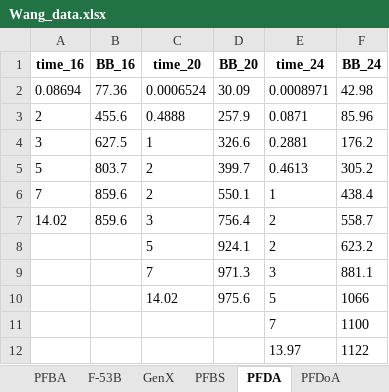
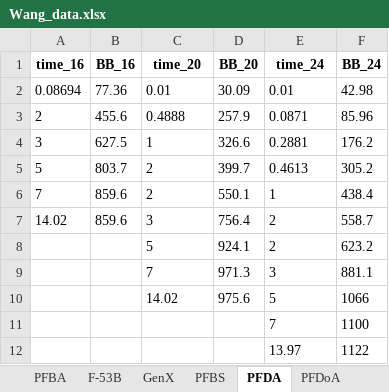
Before and after one commit to ntua-unit-of-control-and-informatics/PFAS_biokinetics_models, an Excel workbook: D.Magna/Wang_2023/Wang_data.xlsx, sheet PFDA, drawn as a sheet; values as stored, in another font and other column widths than the file's, no borders; the diff names each change by its address in the sheet, - before the commit and + after, or states it on an @@ line.

```diff
--- a/D.Magna/Wang_2023/Wang_data.xlsx (sheet PFDA)
+++ b/D.Magna/Wang_2023/Wang_data.xlsx (sheet PFDA)
-C2 (time_20): 0.0006524
+C2 (time_20): 0.01
-E2 (time_24): 0.0008971
+E2 (time_24): 0.01
```
Also changed, not shown: sheet PFBA, 1 other file.
